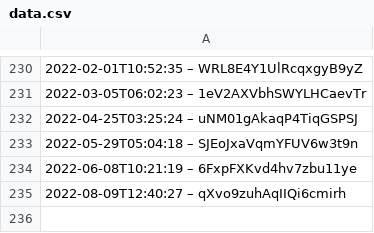
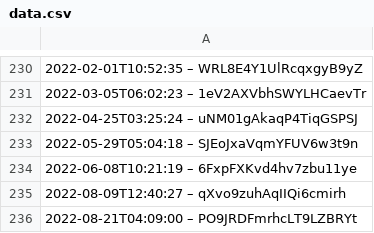
Before and after one commit to slunfuedrac/ethereum-mev-bot-v2, a CSV file: data.csv, drawn as a sheet; only a part is shown, gaps mark what is left out; the diff names each change by its address in the sheet, - before the commit and + after, or states it on an @@ line.

```diff
--- a/data.csv
+++ b/data.csv
+row 236: 2022-08-21T04:09:00 – PO9JRDFmrhcLT9LZBRYt
```
